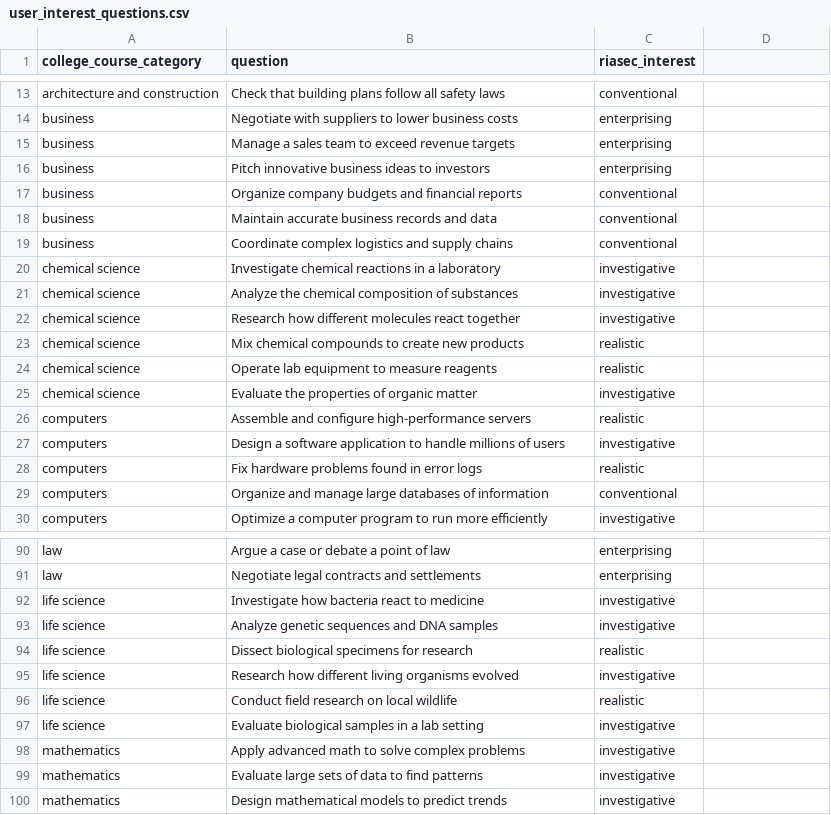
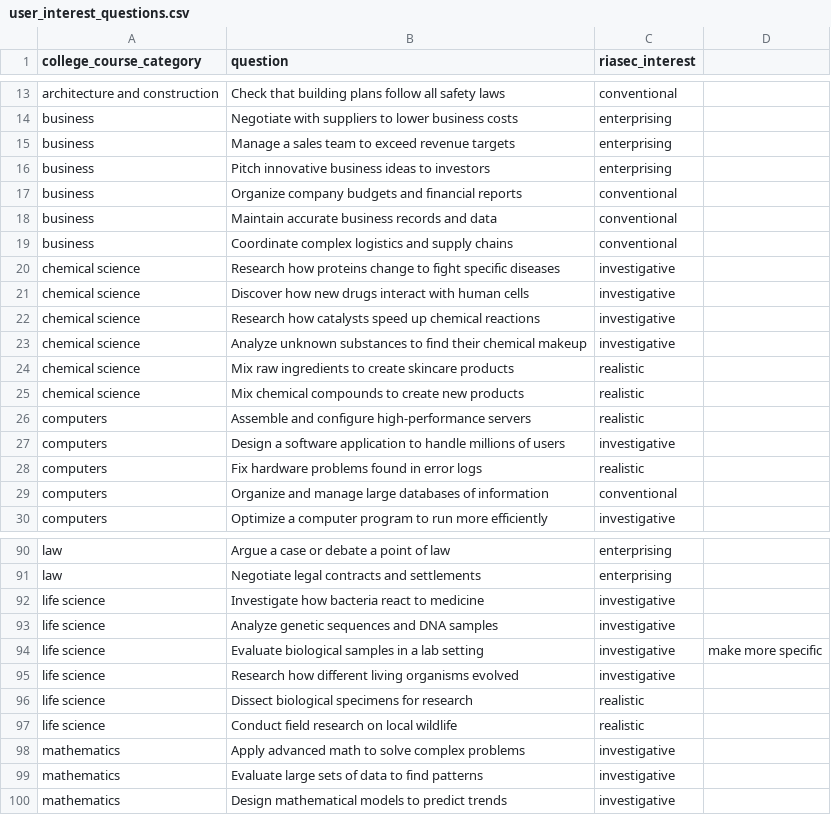
Before and after one commit to brendanmcc02/masters-thesis, a CSV file: college-course-recommender-system/user_interest_questions.csv, drawn as a sheet; only a part is shown, gaps mark what is left out.

Commit message:
chemical science questions

```diff
--- a/college-course-recommender-system/user_interest_questions.csv
+++ b/college-course-recommender-system/user_interest_questions.csv
@@ -19,8 +19,8 @@ business,Maintain accurate business records and data,conventional
 business,Coordinate complex logistics and supply chains,conventional
-chemical science,Investigate chemical reactions in a laboratory,investigative
-chemical science,Analyze the chemical composition of substances,investigative
-chemical science,Research how different molecules react together,investigative
+chemical science,Research how proteins change to fight specific diseases,investigative
+chemical science,Discover how new drugs interact with human cells,investigative
+chemical science,Research how catalysts speed up chemical reactions,investigative
+chemical science,Analyze unknown substances to find their chemical makeup,investigative
+chemical science,Mix raw ingredients to create skincare products,realistic
 chemical science,Mix chemical compounds to create new products,realistic
-chemical science,Operate lab equipment to measure reagents,realistic
-chemical science,Evaluate the properties of organic matter,investigative
 computers,Assemble and configure high-performance servers,realistic
@@ -93,6 +93,6 @@ life science,Investigate how bacteria react to medicine,investigative
 life science,Analyze genetic sequences and DNA samples,investigative
+life science,Evaluate biological samples in a lab setting,investigative,make more specific
+life science,Research how different living organisms evolved,investigative
 life science,Dissect biological specimens for research,realistic
-life science,Research how different living organisms evolved,investigative
 life science,Conduct field research on local wildlife,realistic
-life science,Evaluate biological samples in a lab setting,investigative
 mathematics,Apply advanced math to solve complex problems,investigative
```
